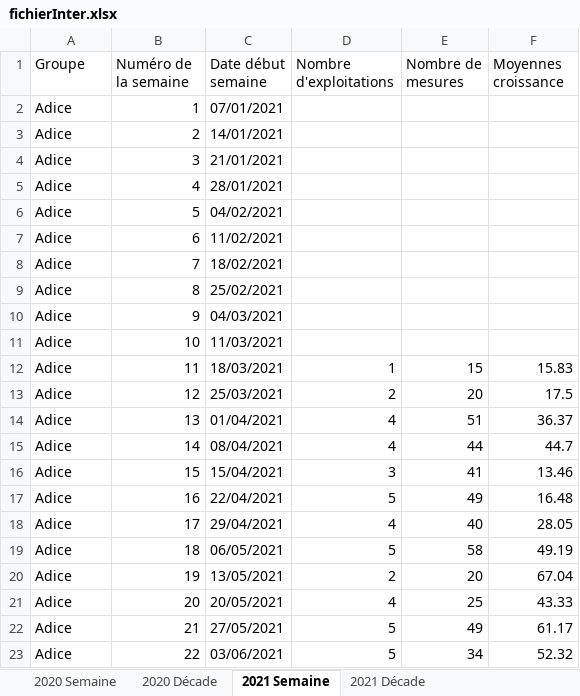
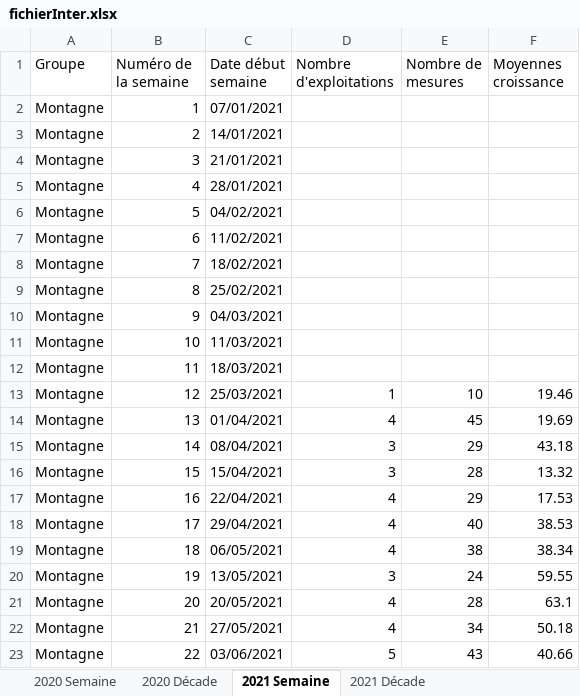
Before and after one commit to Asthilde/CalculCroissanceHerbe, an Excel workbook: fichierInter.xlsx, sheet 2021 Semaine, drawn as a sheet; only a part is shown; values as stored, in another font and other column widths than the file's, no borders; the diff covers the shown part only; the diff names each change by its address in the sheet, - before the commit and + after, or states it on an @@ line.

```diff
--- a/fichierInter.xlsx (sheet 2021 Semaine)
+++ b/fichierInter.xlsx (sheet 2021 Semaine)
-A2:A23 (Groupe): Adice
+A2:A23 (Groupe): Montagne
-D12 (Nombre d'exploitations): 1
+D12 (Nombre d'exploitations): (empty)
-E12 (Nombre de mesures): 15
+E12 (Nombre de mesures): (empty)
-F12 (Moyennes croissance): 15.83
+F12 (Moyennes croissance): (empty)
-D13 (Nombre d'exploitations): 2
+D13 (Nombre d'exploitations): 1
-E13 (Nombre de mesures): 20
+E13 (Nombre de mesures): 10
-F13 (Moyennes croissance): 17.5
+F13 (Moyennes croissance): 19.46
-E14 (Nombre de mesures): 51
+E14 (Nombre de mesures): 45
-F14 (Moyennes croissance): 36.37
+F14 (Moyennes croissance): 19.69
-D15 (Nombre d'exploitations): 4
+D15 (Nombre d'exploitations): 3
-E15 (Nombre de mesures): 44
+E15 (Nombre de mesures): 29
-F15 (Moyennes croissance): 44.7
+F15 (Moyennes croissance): 43.18
-E16 (Nombre de mesures): 41
+E16 (Nombre de mesures): 28
-F16 (Moyennes croissance): 13.46
+F16 (Moyennes croissance): 13.32
-D17 (Nombre d'exploitations): 5
+D17 (Nombre d'exploitations): 4
-E17 (Nombre de mesures): 49
+E17 (Nombre de mesures): 29
-F17 (Moyennes croissance): 16.48
+F17 (Moyennes croissance): 17.53
-F18 (Moyennes croissance): 28.05
+F18 (Moyennes croissance): 38.53
-D19 (Nombre d'exploitations): 5
+D19 (Nombre d'exploitations): 4
-E19 (Nombre de mesures): 58
+E19 (Nombre de mesures): 38
-F19 (Moyennes croissance): 49.19
+F19 (Moyennes croissance): 38.34
-D20 (Nombre d'exploitations): 2
+D20 (Nombre d'exploitations): 3
-E20 (Nombre de mesures): 20
+E20 (Nombre de mesures): 24
-F20 (Moyennes croissance): 67.04
+F20 (Moyennes croissance): 59.55
-E21 (Nombre de mesures): 25
+E21 (Nombre de mesures): 28
-F21 (Moyennes croissance): 43.33
+F21 (Moyennes croissance): 63.1
-D22 (Nombre d'exploitations): 5
+D22 (Nombre d'exploitations): 4
-E22 (Nombre de mesures): 49
+E22 (Nombre de mesures): 34
-F22 (Moyennes croissance): 61.17
+F22 (Moyennes croissance): 50.18
-E23 (Nombre de mesures): 34
+E23 (Nombre de mesures): 43
-F23 (Moyennes croissance): 52.32
+F23 (Moyennes croissance): 40.66
```
Also changed, not shown: 68 edited cells elsewhere in this sheet, sheet 2020 Semaine, sheet 2021 Décade, sheet 2020 Décade, fichierInter2.xlsx, 2 other files.
